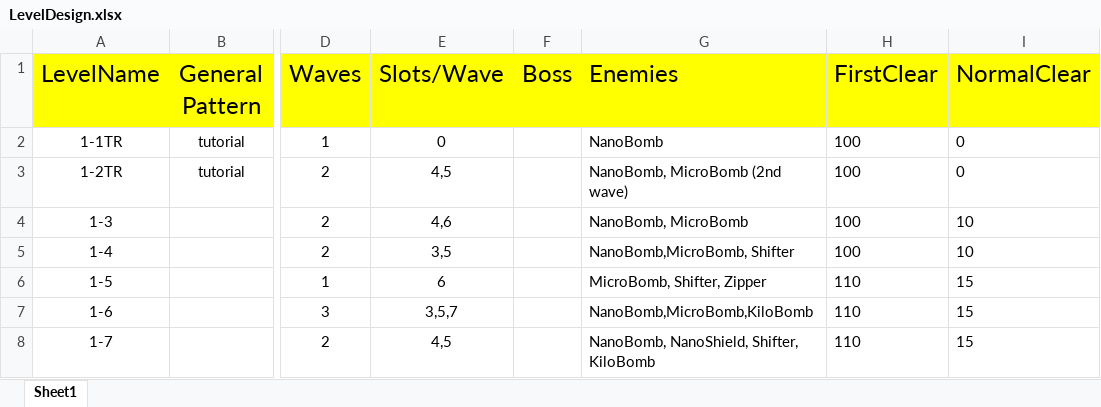
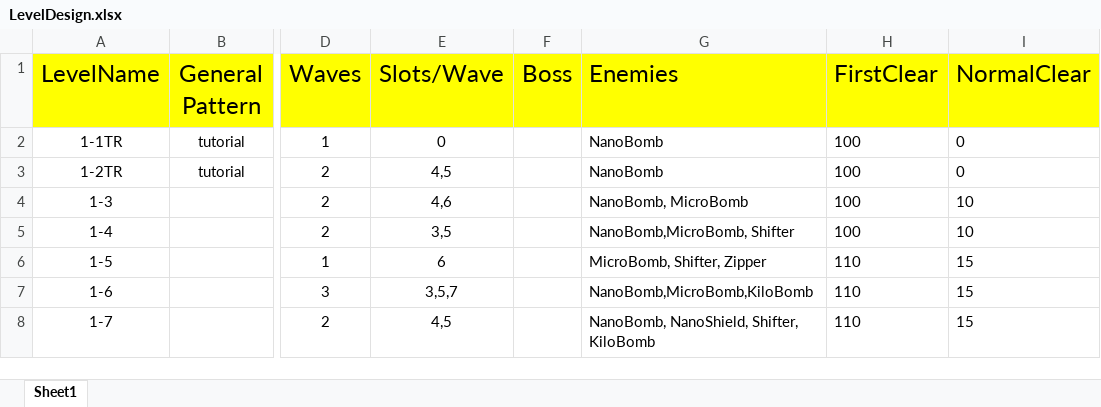
Before and after one commit to mmmmmapplepie/BombShootingGameAndroid, an Excel workbook: BombShootDown/Assets/Templates/Levels/LevelDesign.xlsx, sheet Sheet1, drawn as a sheet; only a part is shown, gaps mark what is left out; values as stored, in another font and other column widths than the file's, no borders; the diff names each change by its address in the sheet, - before the commit and + after, or states it on an @@ line.

```diff
--- a/BombShootDown/Assets/Templates/Levels/LevelDesign.xlsx (sheet Sheet1)
+++ b/BombShootDown/Assets/Templates/Levels/LevelDesign.xlsx (sheet Sheet1)
-G3 (Enemies): NanoBomb, MicroBomb (2nd wave)
+G3 (Enemies): NanoBomb
```
Also changed, not shown: BombShootDown/Assets/Templates/Enemies/EnemiesDataList.xlsx, 28 other files.
